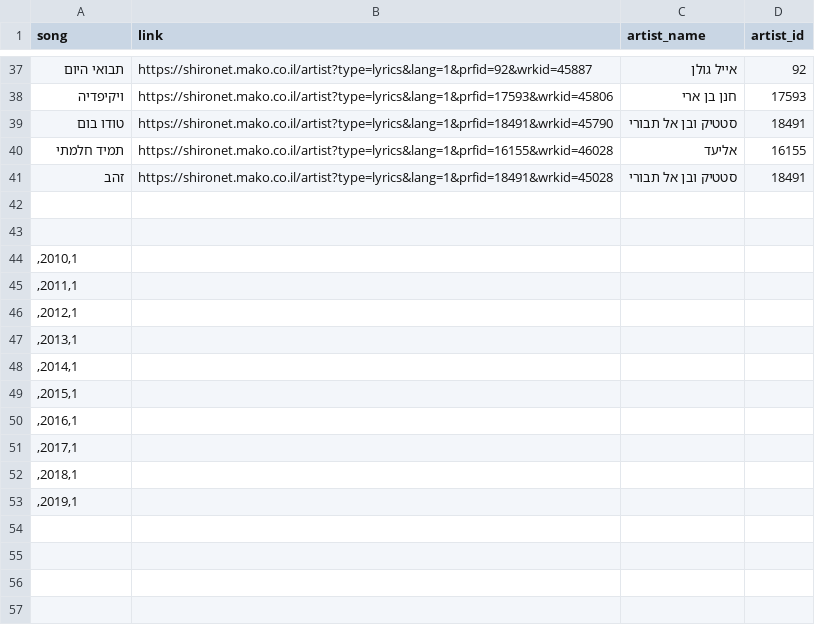
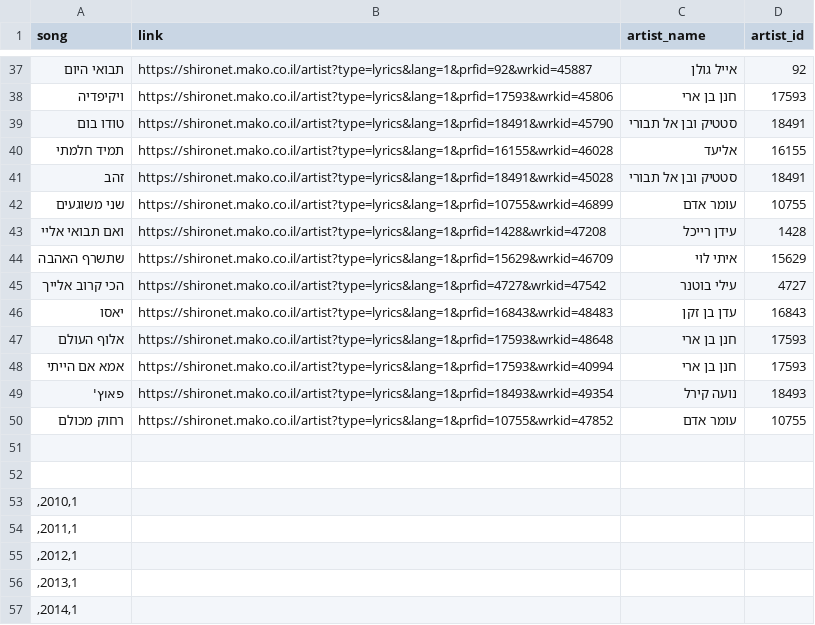
Before and after one commit to shaharjacob/hebrew-songs, a TSV file: best.tsv, drawn as a sheet; only a part is shown, gaps mark what is left out; the shorter side is filled out with more unchanged rows; the diff names each change by its address in the sheet, - before the commit and + after, or states it on an @@ line.

```diff
--- a/best.tsv
+++ b/best.tsv
+row 42: שני משוגעים | https://shironet.mako.co.il/artist?type=lyrics&lang=1&prfid=10755&wrkid=46899 | עומר אדם | 10755
+row 43: ואם תבואי אליי | https://shironet.mako.co.il/artist?type=lyrics&lang=1&prfid=1428&wrkid=47208 | עידן רייכל | 1428
+row 44: שתשרף האהבה | https://shironet.mako.co.il/artist?type=lyrics&lang=1&prfid=15629&wrkid=46709 | איתי לוי | 15629
+row 45: הכי קרוב אלייך | https://shironet.mako.co.il/artist?type=lyrics&lang=1&prfid=4727&wrkid=47542 | עילי בוטנר | 4727
+row 46: יאסו | https://shironet.mako.co.il/artist?type=lyrics&lang=1&prfid=16843&wrkid=48483 | עדן בן זקן | 16843
+row 47: אלוף העולם | https://shironet.mako.co.il/artist?type=lyrics&lang=1&prfid=17593&wrkid=48648 | חנן בן ארי | 17593
+row 48: אמא אם הייתי | https://shironet.mako.co.il/artist?type=lyrics&lang=1&prfid=17593&wrkid=40994 | חנן בן ארי | 17593
+row 49: פאוץ' | https://shironet.mako.co.il/artist?type=lyrics&lang=1&prfid=18493&wrkid=49354 | נועה קירל | 18493
+row 50: רחוק מכולם | https://shironet.mako.co.il/artist?type=lyrics&lang=1&prfid=10755&wrkid=47852 | עומר אדם | 10755
```
Also changed, not shown: 1 other file.
